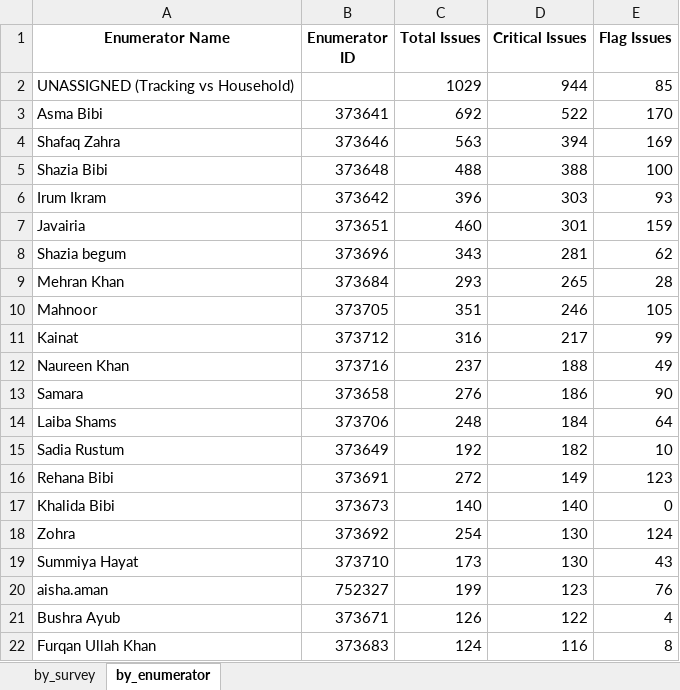
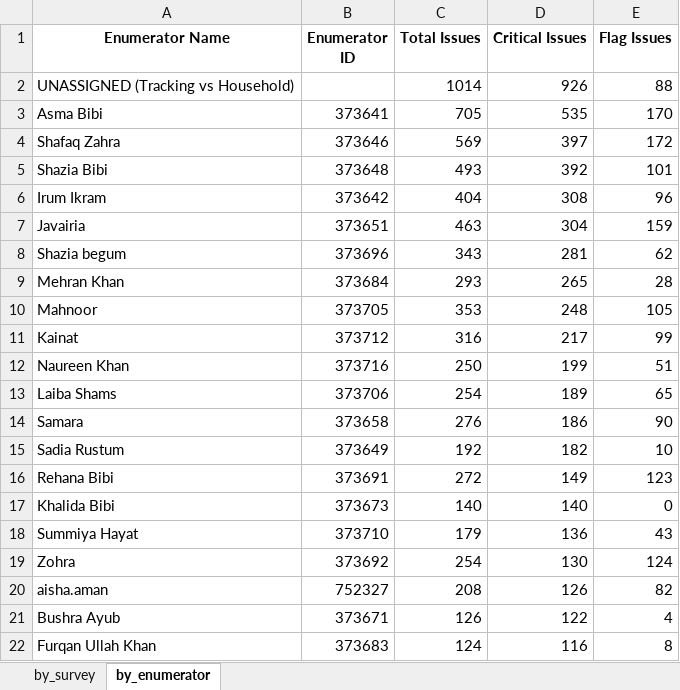
Before and after one commit to malkiaman-dev/KP_RAP_M_-_E_Dashboard, an Excel workbook: Error_log/Weekly_QA_Summary.xlsx, sheet by_enumerator, drawn as a sheet; only a part is shown; values as stored, in another font and other column widths than the file's, no borders; removed rows and columns are numbered as before the commit, all else as after; the diff names each change by its address in the sheet, - before the commit and + after, or states it on an @@ line.

Commit message:
feat: update error log, performance summary, and survey data files with latest entries

```diff
--- a/Error_log/Weekly_QA_Summary.xlsx (sheet by_enumerator)
+++ b/Error_log/Weekly_QA_Summary.xlsx (sheet by_enumerator)
-C2 (Total Issues): 1029
+C2 (Total Issues): 1014
-D2 (Critical Issues): 944
+D2 (Critical Issues): 926
-E2 (Flag Issues): 85
+E2 (Flag Issues): 88
-C3 (Total Issues): 692
+C3 (Total Issues): 705
-D3 (Critical Issues): 522
+D3 (Critical Issues): 535
-C4 (Total Issues): 563
+C4 (Total Issues): 569
-D4 (Critical Issues): 394
+D4 (Critical Issues): 397
-E4 (Flag Issues): 169
+E4 (Flag Issues): 172
-C5 (Total Issues): 488
+C5 (Total Issues): 493
-D5 (Critical Issues): 388
+D5 (Critical Issues): 392
-E5 (Flag Issues): 100
+E5 (Flag Issues): 101
-C6 (Total Issues): 396
+C6 (Total Issues): 404
-D6 (Critical Issues): 303
+D6 (Critical Issues): 308
-E6 (Flag Issues): 93
+E6 (Flag Issues): 96
-C7 (Total Issues): 460
+C7 (Total Issues): 463
-D7 (Critical Issues): 301
+D7 (Critical Issues): 304
-C10 (Total Issues): 351
+C10 (Total Issues): 353
-D10 (Critical Issues): 246
+D10 (Critical Issues): 248
-C12 (Total Issues): 237
+C12 (Total Issues): 250
-D12 (Critical Issues): 188
+D12 (Critical Issues): 199
-E12 (Flag Issues): 49
+E12 (Flag Issues): 51
+row 13: Laiba Shams | 373706 | 254 | 189 | 65
-row 14: Laiba Shams | 373706 | 248 | 184 | 64
+row 18: Summiya Hayat | 373710 | 179 | 136 | 43
-row 19: Summiya Hayat | 373710 | 173 | 130 | 43
-C20 (Total Issues): 199
+C20 (Total Issues): 208
-D20 (Critical Issues): 123
+D20 (Critical Issues): 126
-E20 (Flag Issues): 76
+E20 (Flag Issues): 82
```
Also changed, not shown: sheet by_survey, Error_log/Enumerator_Performance.xlsx, 4 other files.
